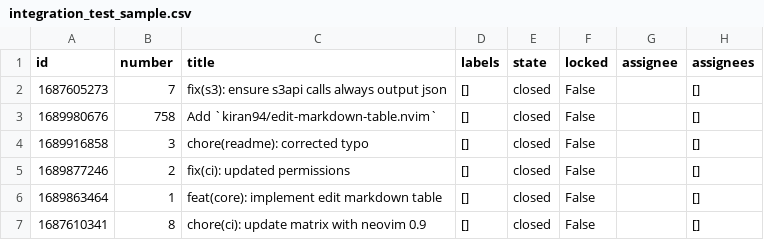
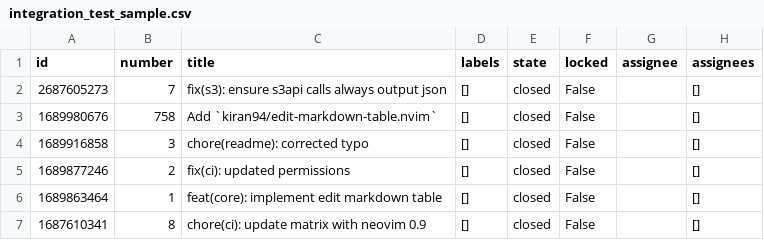
Before and after one commit to kiran94/prfiesta, a CSV file: notebooks/samples_data/integration_test_sample.csv, drawn as a sheet; only a part is shown; the diff names each change by its address in the sheet, - before the commit and + after, or states it on an @@ line.

Commit message:
test(samples): similate regression

```diff
--- a/notebooks/samples_data/integration_test_sample.csv
+++ b/notebooks/samples_data/integration_test_sample.csv
-A2 (id): 1687605273
+A2 (id): 2687605273
```
